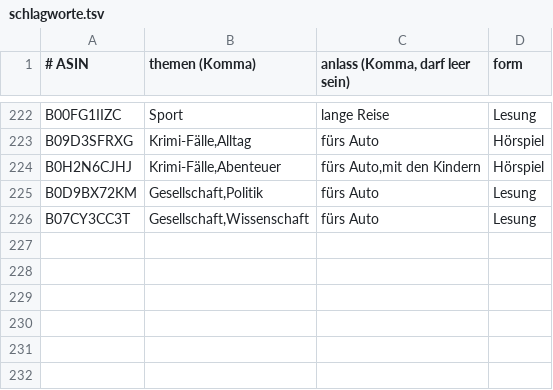
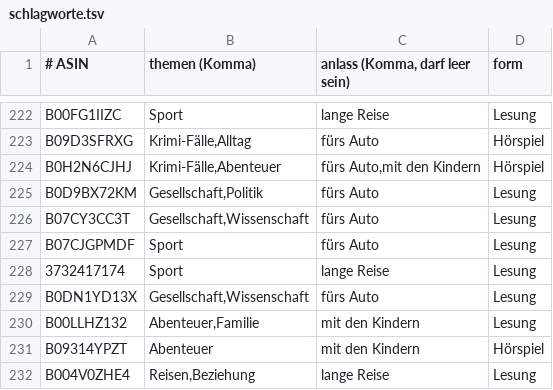
Before and after one commit to CrypBase09/audible-dashboard, a TSV file: data/schlagworte.tsv, drawn as a sheet; only a part is shown, gaps mark what is left out.

Commit message:
data: Auffrisch-Lauf 2026-09-19

```diff
--- a/data/schlagworte.tsv
+++ b/data/schlagworte.tsv
@@ -226 +226,7 @@ B0D9BX72KM	Gesellschaft,Politik	fürs Auto	Lesung
 B07CY3CC3T	Gesellschaft,Wissenschaft	fürs Auto	Lesung
+B07CJGPMDF	Sport	fürs Auto	Lesung
+3732417174	Sport	lange Reise	Lesung
+B0DN1YD13X	Gesellschaft,Wissenschaft	fürs Auto	Lesung
+B00LLHZ132	Abenteuer,Familie	mit den Kindern	Lesung
+B09314YPZT	Abenteuer	mit den Kindern	Hörspiel
+B004V0ZHE4	Reisen,Beziehung	lange Reise	Lesung
```
Also changed, not shown: 8 other files.
